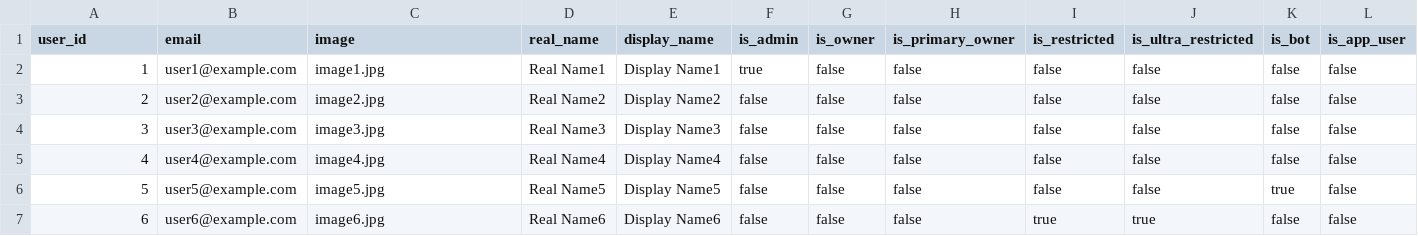
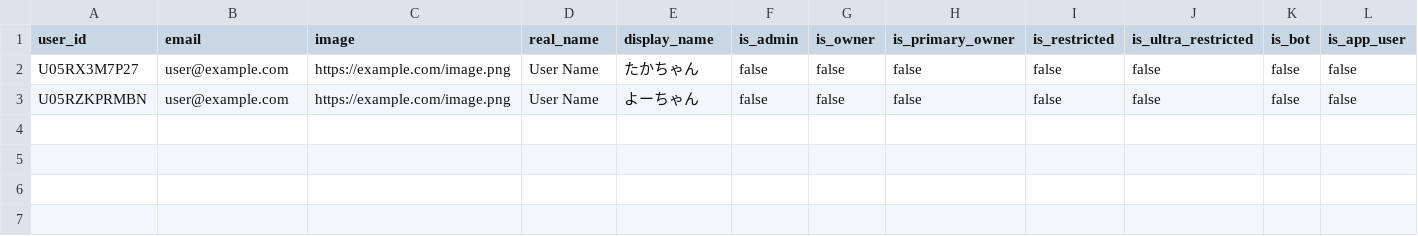
Before and after one commit to TMLlaboratory/slack-message-finder, a CSV file: backend/db/seeds/user.csv, drawn as a sheet.

```diff
--- a/backend/db/seeds/user.csv
+++ b/backend/db/seeds/user.csv
@@ -1,7 +1,3 @@
 user_id,email,image,real_name,display_name,is_admin,is_owner,is_primary_owner,is_restricted,is_ultra_restricted,is_bot,is_app_user
-1,user1@example.com,image1.jpg,Real Name1,Display Name1,true,false,false,false,false,false,false
-2,user2@example.com,image2.jpg,Real Name2,Display Name2,false,false,false,false,false,false,false
-3,user3@example.com,image3.jpg,Real Name3,Display Name3,false,false,false,false,false,false,false
-4,user4@example.com,image4.jpg,Real Name4,Display Name4,false,false,false,false,false,false,false
-5,user5@example.com,image5.jpg,Real Name5,Display Name5,false,false,false,false,false,true,false
-6,user6@example.com,image6.jpg,Real Name6,Display Name6,false,false,false,true,true,false,false
+U05RX3M7P27,user@example.com,https://example.com/image.png,User Name,たかちゃん,false,false,false,false,false,false,false
+U05RZKPRMBN,user@example.com,https://example.com/image.png,User Name,よーちゃん,false,false,false,false,false,false,false
```
Also changed, not shown: 17 other files.
